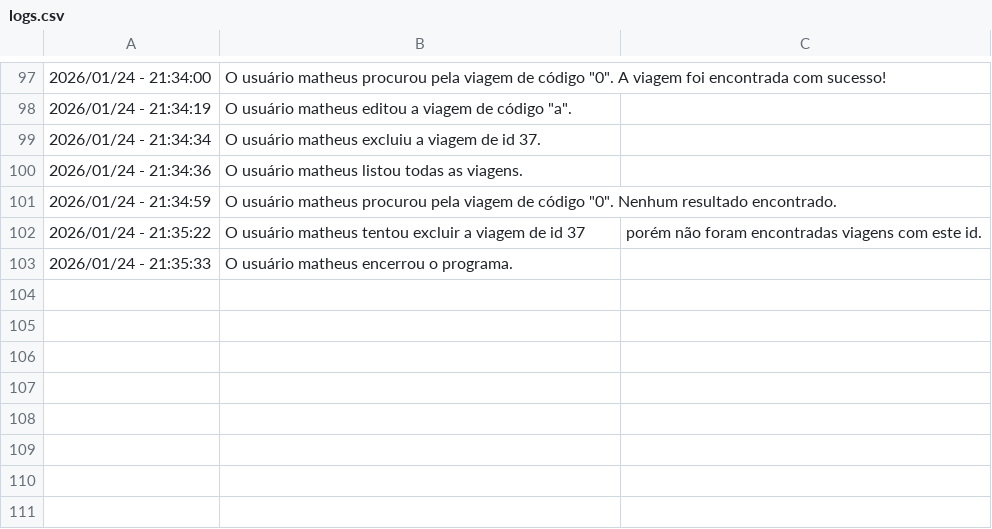
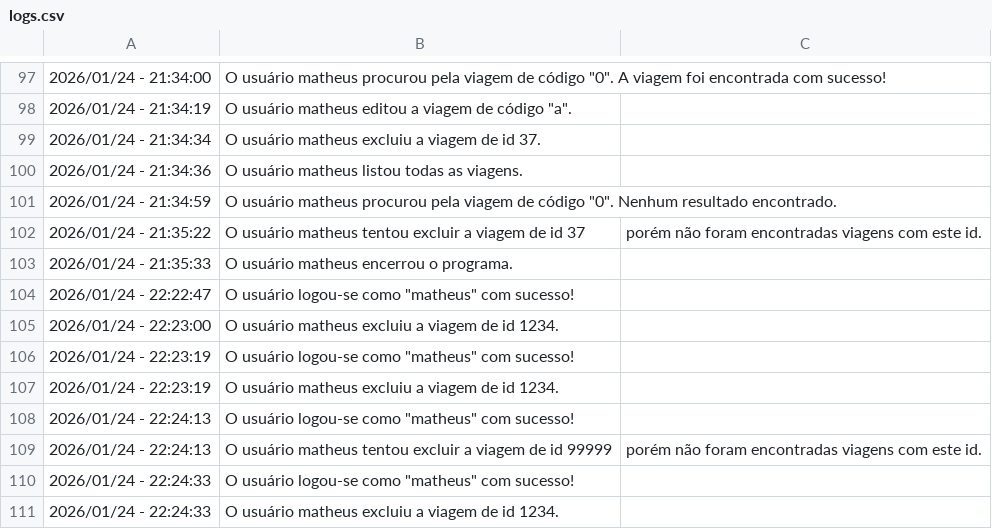
Before and after one commit to samuelbrgz/flight-data-manager-AED2, a CSV file: projeto/dados/logs.csv, drawn as a sheet; only a part is shown, gaps mark what is left out.

```diff
--- a/projeto/dados/logs.csv
+++ b/projeto/dados/logs.csv
@@ -103 +103,9 @@
 2026/01/24 - 21:35:33,O usuário matheus encerrou o programa.
+2026/01/24 - 22:22:47,O usuário logou-se como "matheus" com sucesso!
+2026/01/24 - 22:23:00,O usuário matheus excluiu a viagem de id 1234.
+2026/01/24 - 22:23:19,O usuário logou-se como "matheus" com sucesso!
+2026/01/24 - 22:23:19,O usuário matheus excluiu a viagem de id 1234.
+2026/01/24 - 22:24:13,O usuário logou-se como "matheus" com sucesso!
+2026/01/24 - 22:24:13,O usuário matheus tentou excluir a viagem de id 99999, porém não foram encontradas viagens com este id.
+2026/01/24 - 22:24:33,O usuário logou-se como "matheus" com sucesso!
+2026/01/24 - 22:24:33,O usuário matheus excluiu a viagem de id 1234.
```
Also changed, not shown: 2 other files.
